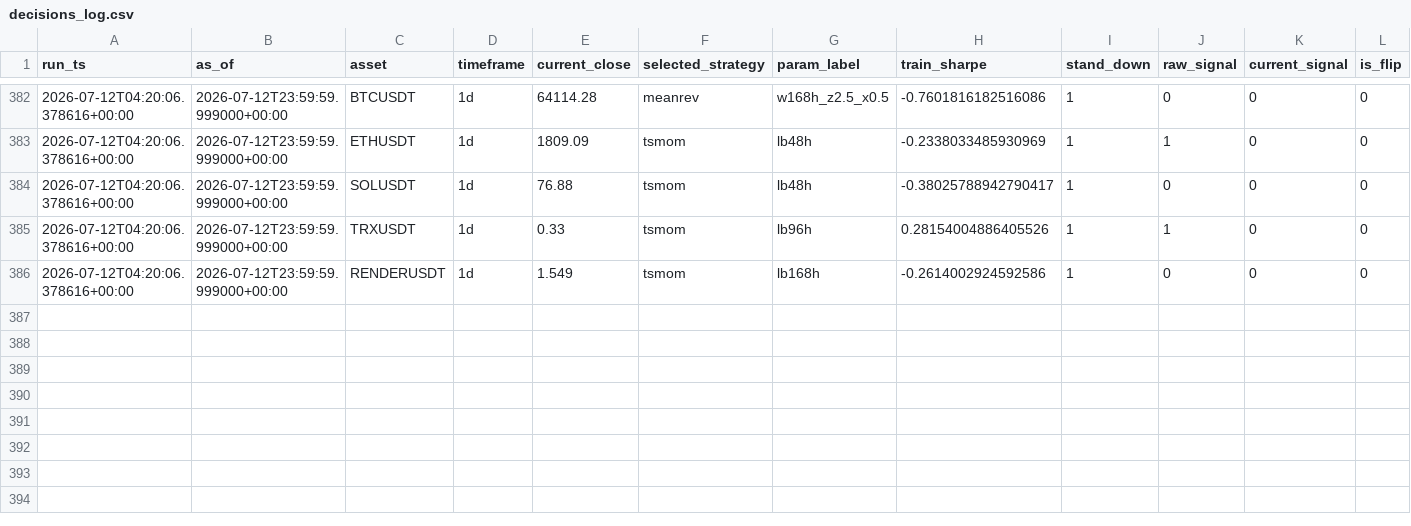
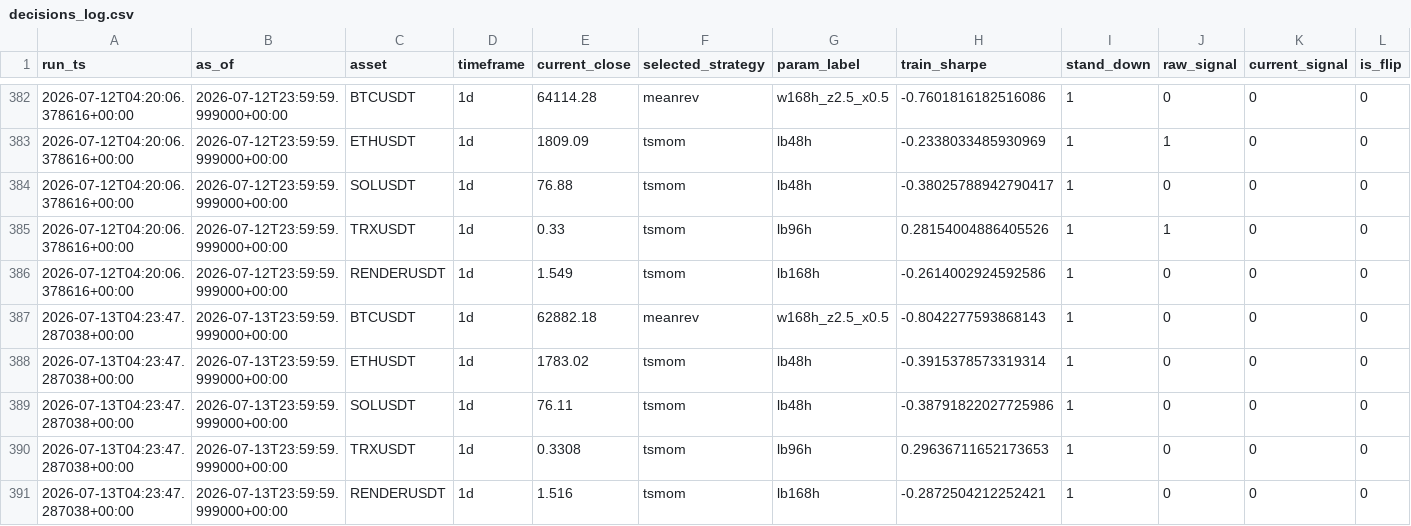
Before and after one commit to Matthew-Kurniawan/crypto-paper-trade, a CSV file: data/processed/live/decisions_log.csv, drawn as a sheet; only a part is shown, gaps mark what is left out; rows hold the shown columns only; the diff names each change by its address in the sheet, - before the commit and + after, or states it on an @@ line.

```diff
--- a/data/processed/live/decisions_log.csv
+++ b/data/processed/live/decisions_log.csv
+row 387: 2026-07-13T04:23:47.287038+00:00 | 2026-07-13T23:59:59.999000+00:00 | BTCUSDT | 1d | 62882.18 | meanrev | w168h_z2.5_x0.5 | -0.8042277593868143 | 1 | 0 | 0 | 0
+row 388: 2026-07-13T04:23:47.287038+00:00 | 2026-07-13T23:59:59.999000+00:00 | ETHUSDT | 1d | 1783.02 | tsmom | lb48h | -0.3915378573319314 | 1 | 0 | 0 | 0
+row 389: 2026-07-13T04:23:47.287038+00:00 | 2026-07-13T23:59:59.999000+00:00 | SOLUSDT | 1d | 76.11 | tsmom | lb48h | -0.38791822027725986 | 1 | 0 | 0 | 0
+row 390: 2026-07-13T04:23:47.287038+00:00 | 2026-07-13T23:59:59.999000+00:00 | TRXUSDT | 1d | 0.3308 | tsmom | lb96h | 0.29636711652173653 | 1 | 0 | 0 | 0
+row 391: 2026-07-13T04:23:47.287038+00:00 | 2026-07-13T23:59:59.999000+00:00 | RENDERUSDT | 1d | 1.516 | tsmom | lb168h | -0.2872504212252421 | 1 | 0 | 0 | 0
```
Also changed, not shown: 5 other files.
